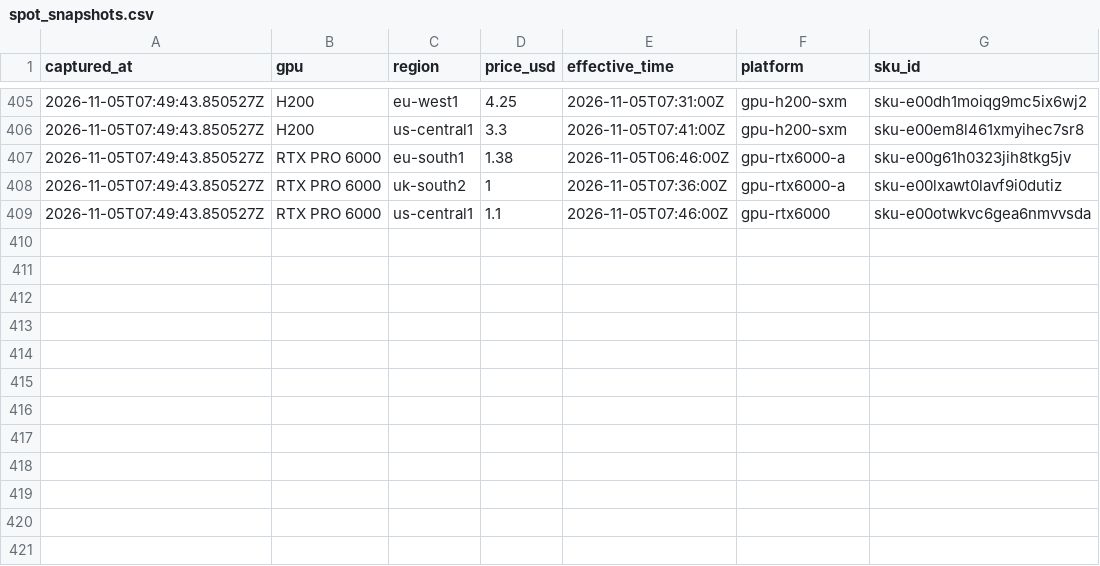
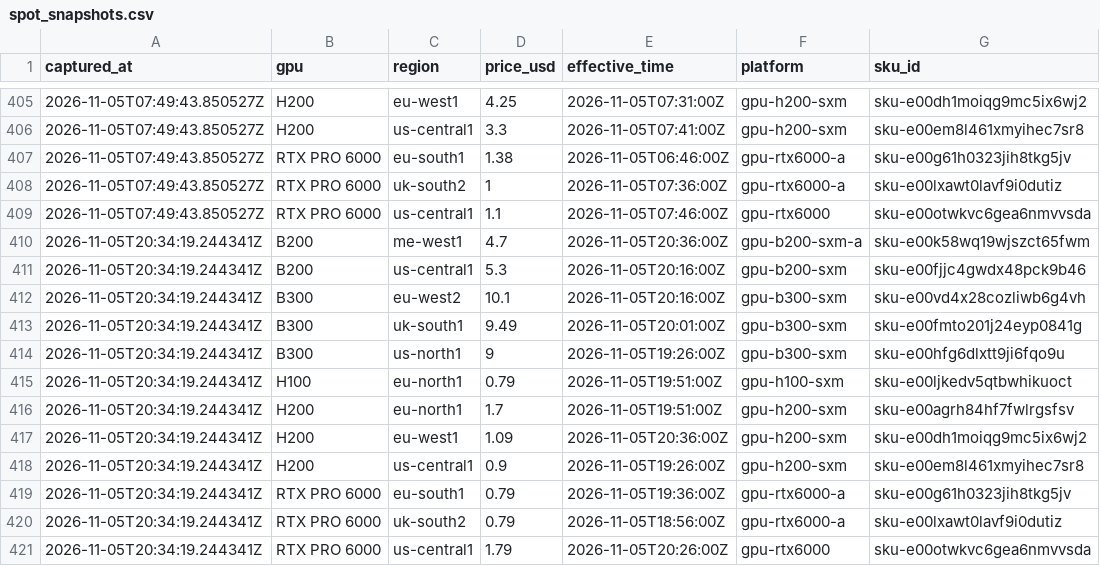
Before and after one commit to cpr-oakmont/FICO-VS4-Monitor, a CSV file: data/nebius_spot/spot_snapshots.csv, drawn as a sheet; only a part is shown, gaps mark what is left out; the diff names each change by its address in the sheet, - before the commit and + after, or states it on an @@ line.

```diff
--- a/data/nebius_spot/spot_snapshots.csv
+++ b/data/nebius_spot/spot_snapshots.csv
+row 410: 2026-11-05T20:34:19.244341Z | B200 | me-west1 | 4.7 | 2026-11-05T20:36:00Z | gpu-b200-sxm-a | sku-e00k58wq19wjszct65fwm
+row 411: 2026-11-05T20:34:19.244341Z | B200 | us-central1 | 5.3 | 2026-11-05T20:16:00Z | gpu-b200-sxm | sku-e00fjjc4gwdx48pck9b46
+row 412: 2026-11-05T20:34:19.244341Z | B300 | eu-west2 | 10.1 | 2026-11-05T20:16:00Z | gpu-b300-sxm | sku-e00vd4x28cozliwb6g4vh
+row 413: 2026-11-05T20:34:19.244341Z | B300 | uk-south1 | 9.49 | 2026-11-05T20:01:00Z | gpu-b300-sxm | sku-e00fmto201j24eyp0841g
+row 414: 2026-11-05T20:34:19.244341Z | B300 | us-north1 | 9 | 2026-11-05T19:26:00Z | gpu-b300-sxm | sku-e00hfg6dlxtt9ji6fqo9u
+row 415: 2026-11-05T20:34:19.244341Z | H100 | eu-north1 | 0.79 | 2026-11-05T19:51:00Z | gpu-h100-sxm | sku-e00ljkedv5qtbwhikuoct
+row 416: 2026-11-05T20:34:19.244341Z | H200 | eu-north1 | 1.7 | 2026-11-05T19:51:00Z | gpu-h200-sxm | sku-e00agrh84hf7fwlrgsfsv
+row 417: 2026-11-05T20:34:19.244341Z | H200 | eu-west1 | 1.09 | 2026-11-05T20:36:00Z | gpu-h200-sxm | sku-e00dh1moiqg9mc5ix6wj2
+row 418: 2026-11-05T20:34:19.244341Z | H200 | us-central1 | 0.9 | 2026-11-05T19:26:00Z | gpu-h200-sxm | sku-e00em8l461xmyihec7sr8
+row 419: 2026-11-05T20:34:19.244341Z | RTX PRO 6000 | eu-south1 | 0.79 | 2026-11-05T19:36:00Z | gpu-rtx6000-a | sku-e00g61h0323jih8tkg5jv
+row 420: 2026-11-05T20:34:19.244341Z | RTX PRO 6000 | uk-south2 | 0.79 | 2026-11-05T18:56:00Z | gpu-rtx6000-a | sku-e00lxawt0lavf9i0dutiz
+row 421: 2026-11-05T20:34:19.244341Z | RTX PRO 6000 | us-central1 | 1.79 | 2026-11-05T20:26:00Z | gpu-rtx6000 | sku-e00otwkvc6gea6nmvvsda
```
Also changed, not shown: 2 other files.
